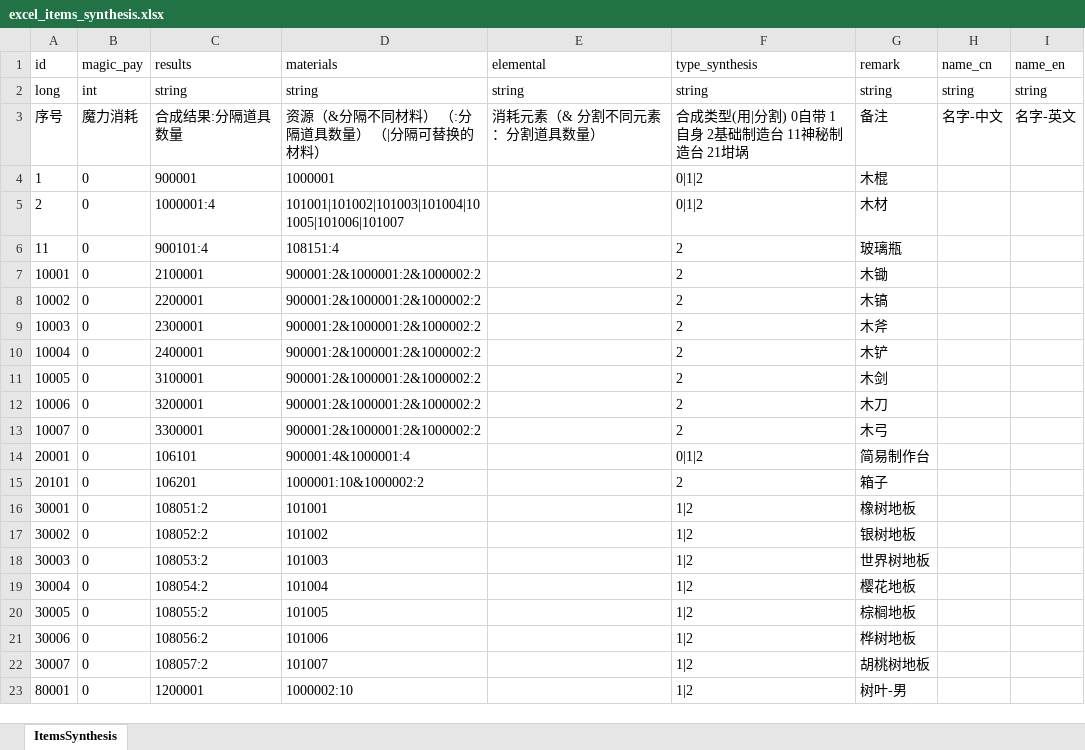
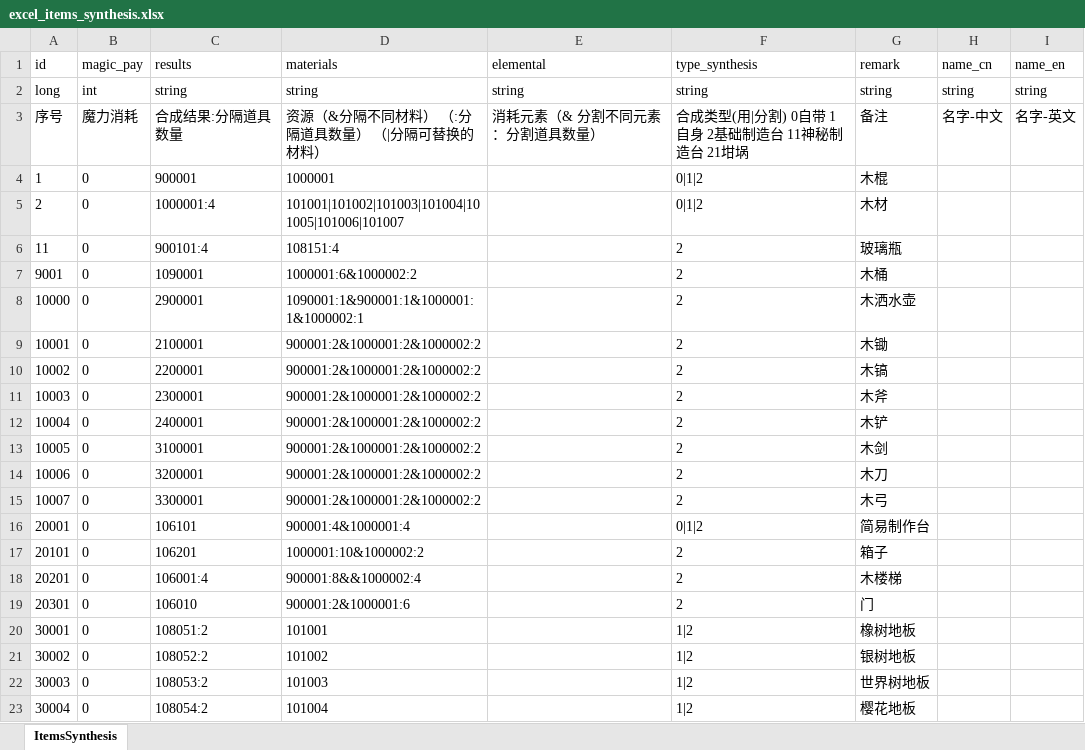
Before and after one commit to wobushiren79/ThaumAge, an Excel workbook: ThaumAge/Assets/Data/Excel/excel_items_synthesis.xlsx, sheet ItemsSynthesis, drawn as a sheet; only a part is shown; the shorter side is filled out with more unchanged rows; values as stored, in another font and other column widths than the file's, no borders; the diff names each change by its address in the sheet, - before the commit and + after, or states it on an @@ line.

```diff
--- a/ThaumAge/Assets/Data/Excel/excel_items_synthesis.xlsx (sheet ItemsSynthesis)
+++ b/ThaumAge/Assets/Data/Excel/excel_items_synthesis.xlsx (sheet ItemsSynthesis)
+row 7: 9001 | 0 | 1090001 | 1000001:6&1000002:2 |  | 2 | 木桶
+row 8: 10000 | 0 | 2900001 | 1090001:1&900001:1&1000001:1&1000002:1 |  | 2 | 木洒水壶
+row 18: 20201 | 0 | 106001:4 | 900001:8&&1000002:4 |  | 2 | 木楼梯
+row 19: 20301 | 0 | 106010 | 900001:2&1000001:6 |  | 2 | 门
```
Also changed, not shown: ThaumAge/Assets/Data/Excel/excel_audio_info.xlsx, ThaumAge/Assets/Data/Excel/excel_book_model_details.xlsx, 35 other files.
